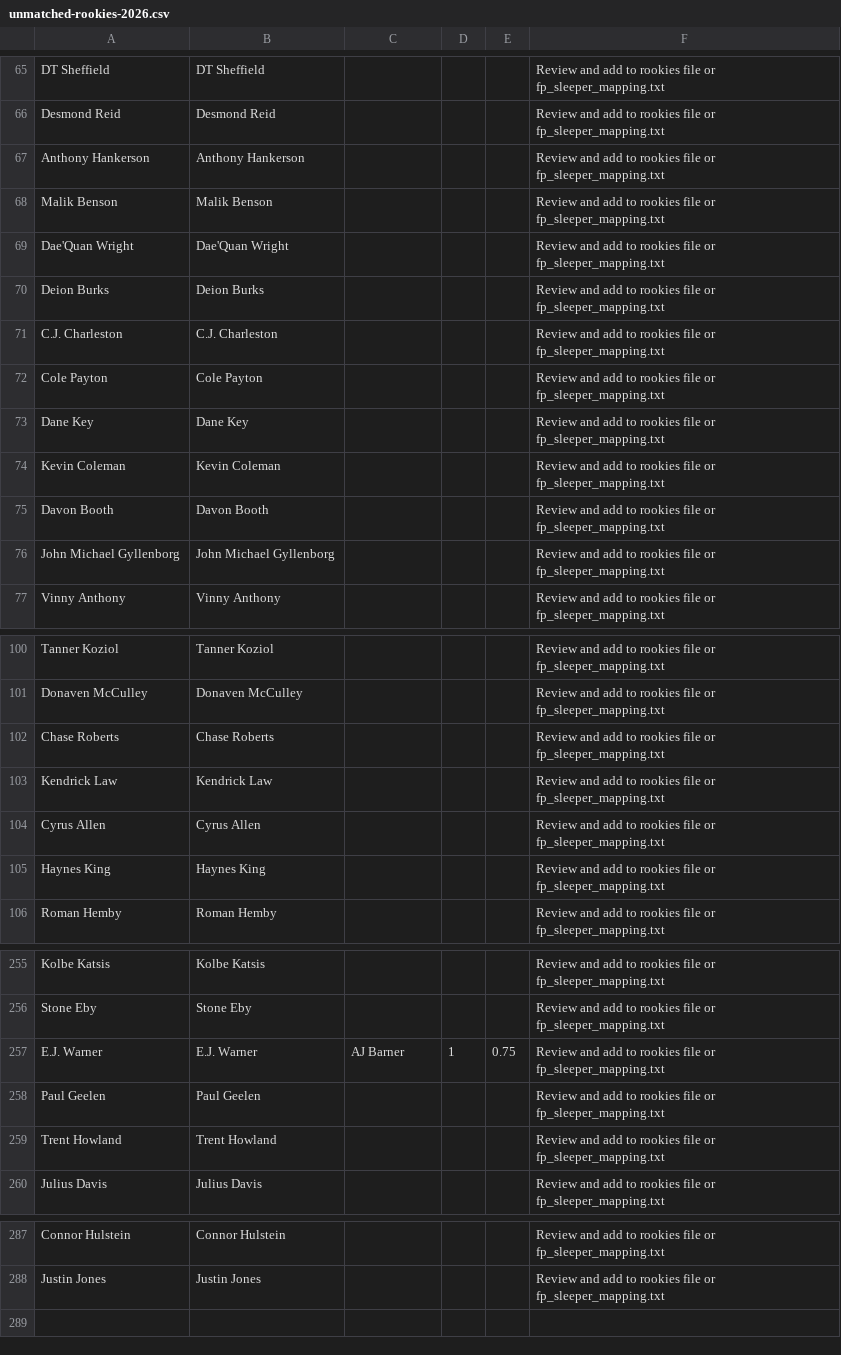
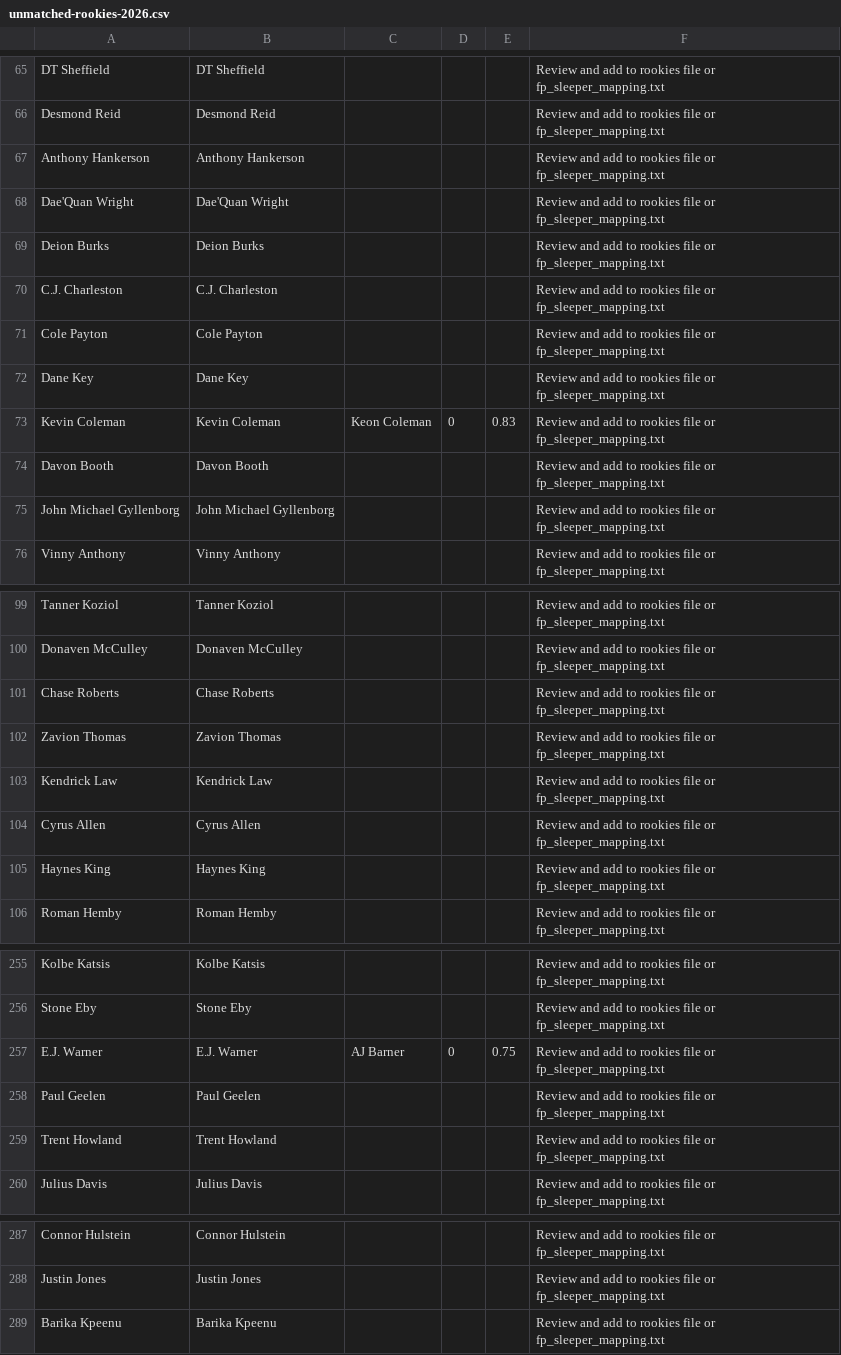
Before and after one commit to jsteinfink914/The-League, a CSV file: data/player-values/review/unmatched-rookies-2026.csv, drawn as a sheet; only a part is shown, gaps mark what is left out.

```diff
--- a/data/player-values/review/unmatched-rookies-2026.csv
+++ b/data/player-values/review/unmatched-rookies-2026.csv
@@ -67,3 +67,2 @@ Desmond Reid,Desmond Reid,,,,Review and add to rookies file or fp_sleeper_mappin
 Anthony Hankerson,Anthony Hankerson,,,,Review and add to rookies file or fp_sleeper_mapping.txt
-Malik Benson,Malik Benson,,,,Review and add to rookies file or fp_sleeper_mapping.txt
 Dae'Quan Wright,Dae'Quan Wright,,,,Review and add to rookies file or fp_sleeper_mapping.txt
@@ -73,3 +72,3 @@ Cole Payton,Cole Payton,,,,Review and add to rookies file or fp_sleeper_mapping.
 Dane Key,Dane Key,,,,Review and add to rookies file or fp_sleeper_mapping.txt
-Kevin Coleman,Kevin Coleman,,,,Review and add to rookies file or fp_sleeper_mapping.txt
+Kevin Coleman,Kevin Coleman,Keon Coleman,0,0.83,Review and add to rookies file or fp_sleeper_mapping.txt
 Davon Booth,Davon Booth,,,,Review and add to rookies file or fp_sleeper_mapping.txt
@@ -102,2 +101,3 @@ Donaven McCulley,Donaven McCulley,,,,Review and add to rookies file or fp_sleepe
 Chase Roberts,Chase Roberts,,,,Review and add to rookies file or fp_sleeper_mapping.txt
+Zavion Thomas,Zavion Thomas,,,,Review and add to rookies file or fp_sleeper_mapping.txt
 Kendrick Law,Kendrick Law,,,,Review and add to rookies file or fp_sleeper_mapping.txt
@@ -256,3 +256,3 @@ Kolbe Katsis,Kolbe Katsis,,,,Review and add to rookies file or fp_sleeper_mappin
 Stone Eby,Stone Eby,,,,Review and add to rookies file or fp_sleeper_mapping.txt
-E.J. Warner,E.J. Warner,AJ Barner,1,0.75,Review and add to rookies file or fp_sleeper_mapping.txt
+E.J. Warner,E.J. Warner,AJ Barner,0,0.75,Review and add to rookies file or fp_sleeper_mapping.txt
 Paul Geelen,Paul Geelen,,,,Review and add to rookies file or fp_sleeper_mapping.txt
@@ -288 +288,2 @@ Connor Hulstein,Connor Hulstein,,,,Review and add to rookies file or fp_sleeper_
 Justin Jones,Justin Jones,,,,Review and add to rookies file or fp_sleeper_mapping.txt
+Barika Kpeenu,Barika Kpeenu,,,,Review and add to rookies file or fp_sleeper_mapping.txt
```
Also changed, not shown: data/player-values/raw/fantasypros-2026.csv, data/player-values/review/rookies-2026.csv, 3 other files.
